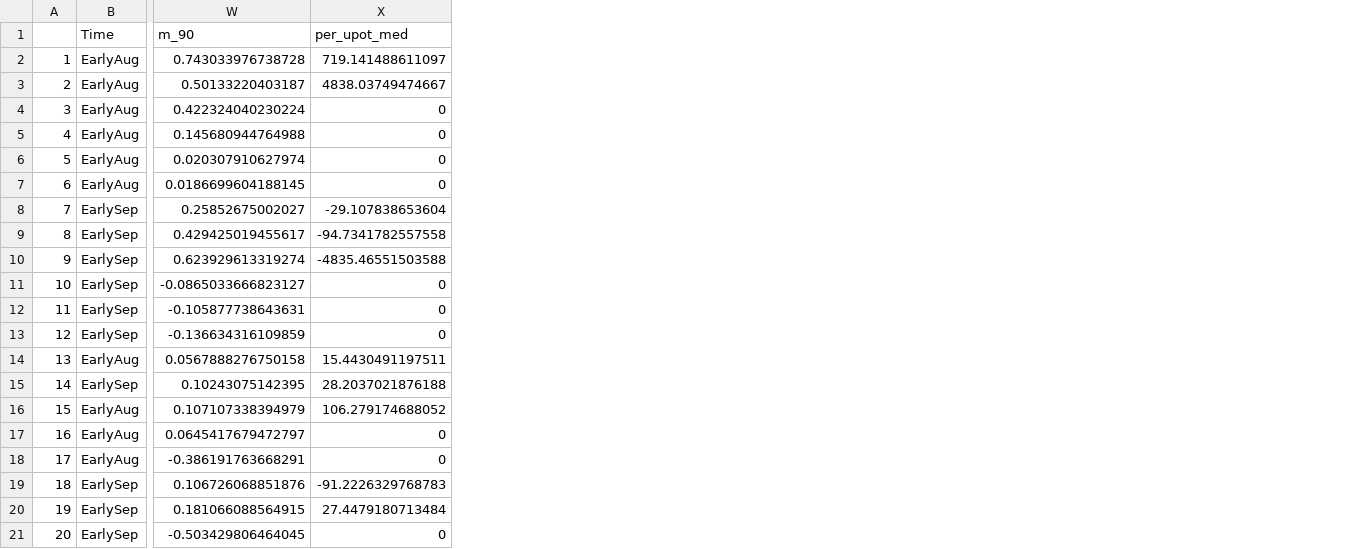
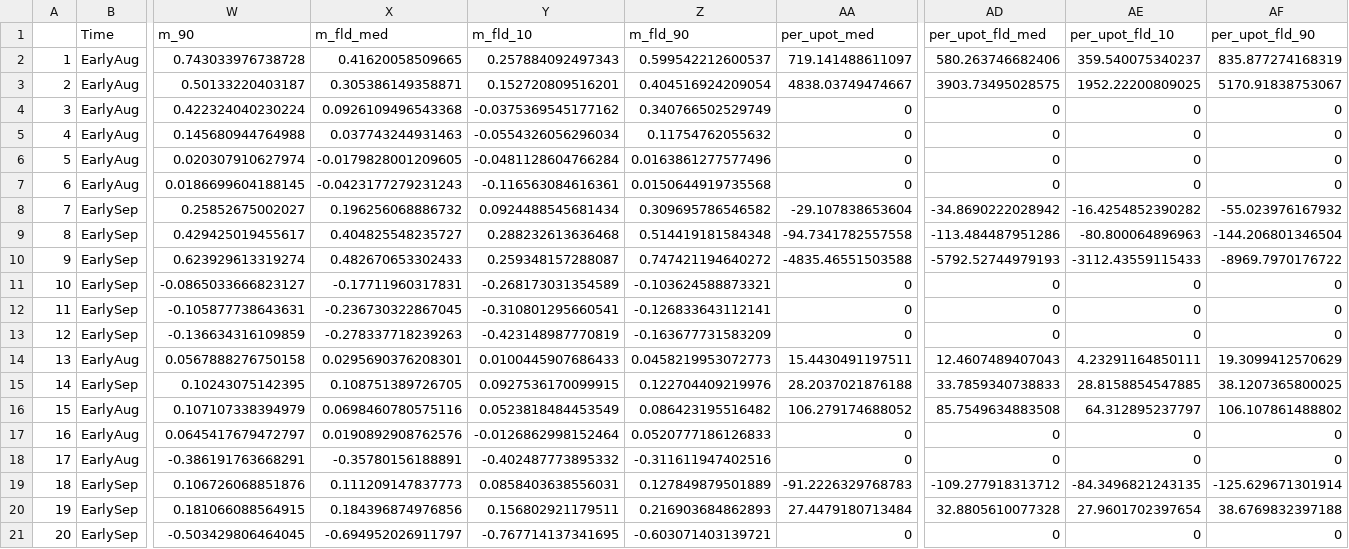
Before and after one commit to LyndsieC/Petersetal_ZoopGrazing, a CSV file: 01_Data/09_2021_36873_NanoPicoMS_CRGR_final.csv, drawn as a sheet; only a part is shown, gaps mark what is left out; the diff names each change by its address in the sheet, - before the commit and + after, or states it on an @@ line.

```diff
--- a/01_Data/09_2021_36873_NanoPicoMS_CRGR_final.csv
+++ b/01_Data/09_2021_36873_NanoPicoMS_CRGR_final.csv
+column X (m_fld_med), rows 2-21: 0.41620058509665 | 0.305386149358871 | 0.0926109496543368 | 0.037743244931463 | -0.0179828001209605 | -0.0423177279231243 | 0.196256068886732 | 0.404825548235727 | 0.482670653302433 | -0.17711960317831 | -0.236730322867045 | -0.278337718239263 | 0.0295690376208301 | 0.108751389726705 | 0.0698460780575116 | 0.0190892908762576 | -0.35780156188891 | 0.111209147837773 | 0.184396874976856 | -0.694952026911797
+column Y (m_fld_10), rows 2-21: 0.257884092497343 | 0.152720809516201 | -0.0375369545177162 | -0.0554326056296034 | -0.0481128604766284 | -0.116563084616361 | 0.0924488545681434 | 0.288232613636468 | 0.259348157288087 | -0.268173031354589 | -0.310801295660541 | -0.423148987770819 | 0.0100445907686433 | 0.0927536170099915 | 0.0523818484453549 | -0.0126862998152464 | -0.402487773895332 | 0.0858403638556031 | 0.156802921179511 | -0.767714137341695
+column Z (m_fld_90), rows 2-21: 0.599542212600537 | 0.404516924209054 | 0.340766502529749 | 0.11754762055632 | 0.0163861277577496 | 0.0150644919735568 | 0.309695786546582 | 0.514419181584348 | 0.747421194640272 | -0.103624588873321 | -0.126833643112141 | -0.163677731583209 | 0.0458219953072773 | 0.122704409219976 | 0.086423195516482 | 0.0520777186126833 | -0.311611947402516 | 0.127849879501889 | 0.216903684862893 | -0.603071403139721
+column AD (per_upot_fld_med), rows 2-21: 580.263746682406 | 3903.73495028575 | 0 | 0 | 0 | 0 | -34.8690222028942 | -113.484487951286 | -5792.52744979193 | 0 | 0 | 0 | 12.4607489407043 | 33.7859340738833 | 85.7549634883508 | 0 | 0 | -109.277918313712 | 32.8805610077328 | 0
+column AE (per_upot_fld_10), rows 2-21: 359.540075340237 | 1952.22200809025 | 0 | 0 | 0 | 0 | -16.4254852390282 | -80.800064896963 | -3112.43559115433 | 0 | 0 | 0 | 4.23291164850111 | 28.8158854547885 | 64.312895237797 | 0 | 0 | -84.3496821243135 | 27.9601702397654 | 0
+column AF (per_upot_fld_90), rows 2-21: 835.877274168319 | 5170.91838753067 | 0 | 0 | 0 | 0 | -55.023976167932 | -144.206801346504 | -8969.7970176722 | 0 | 0 | 0 | 19.3099412570629 | 38.1207365800025 | 106.107861488802 | 0 | 0 | -125.629671301914 | 38.6769832397188 | 0
```
Also changed, not shown: 01_Data/04_2021_36873_CRGR_bms_NanoPico.csv, 01_Data/04_2021_36873_CRGR_bms_NanoPico_raw.csv, 4 other files.
